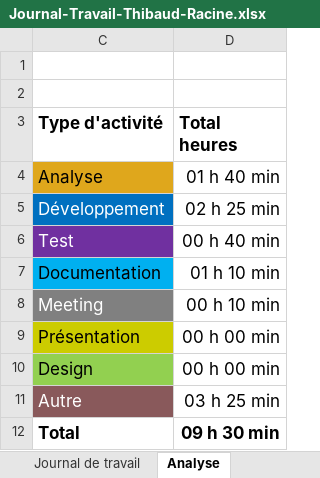
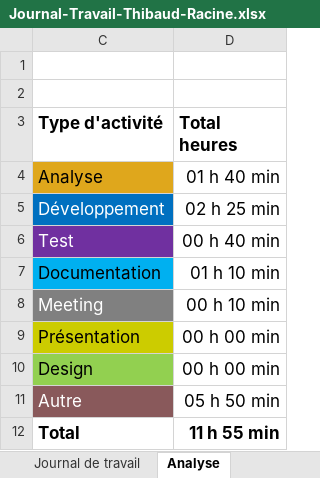
Before and after one commit to Gorfort/P_Prod-Passeport, an Excel workbook: Journal-Travail-Thibaud-Racine.xlsx, sheet Analyse, drawn as a sheet; values as stored, in another font and other column widths than the file's, no borders; charts and pictures not drawn; the diff names each change by its address in the sheet, - before the commit and + after, or states it on an @@ line.

```diff
--- a/Journal-Travail-Thibaud-Racine.xlsx (sheet Analyse)
+++ b/Journal-Travail-Thibaud-Racine.xlsx (sheet Analyse)
-D11 (Total heures): 03 h 25 min
+D11 (Total heures): 05 h 50 min
-D12 (Total heures): 09 h 30 min
+D12 (Total heures): 11 h 55 min
```
Also changed, not shown: sheet Journal de travail, formulas that keep their value, hidden cells, charts or pictures.
